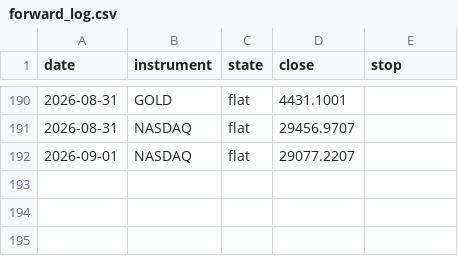
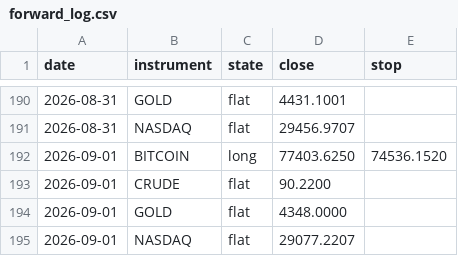
Before and after one commit to ChenGamingIL/falxi-trend-terminal, a CSV file: forward_log.csv, drawn as a sheet; only a part is shown, gaps mark what is left out.

Commit message:
journal: daily state

```diff
--- a/forward_log.csv
+++ b/forward_log.csv
@@ -191,2 +191,5 @@ date,instrument,state,close,stop
 2026-08-31,NASDAQ,flat,29456.9707,
+2026-09-01,BITCOIN,long,77403.6250,74536.1520
+2026-09-01,CRUDE,flat,90.2200,
+2026-09-01,GOLD,flat,4348.0000,
 2026-09-01,NASDAQ,flat,29077.2207,
```
